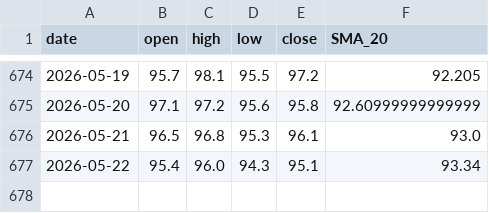
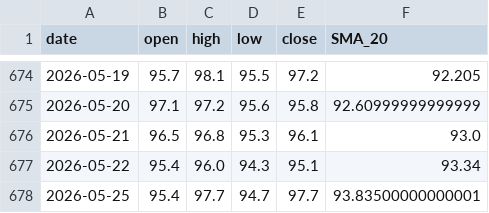
Before and after one commit to npc945/TSE-StrategyBot, a CSV file: web_kline_2881_daily.csv, drawn as a sheet; only a part is shown, gaps mark what is left out; the diff names each change by its address in the sheet, - before the commit and + after, or states it on an @@ line.

Commit message:
Auto-update daily live data 週二 2026/05/26

```diff
--- a/web_kline_2881_daily.csv
+++ b/web_kline_2881_daily.csv
+row 678: 2026-05-25 | 95.4 | 97.7 | 94.7 | 97.7 | 93.83500000000001
```
Also changed, not shown: web_kline_1513_daily.csv, web_kline_2308_daily.csv, 17 other files.
